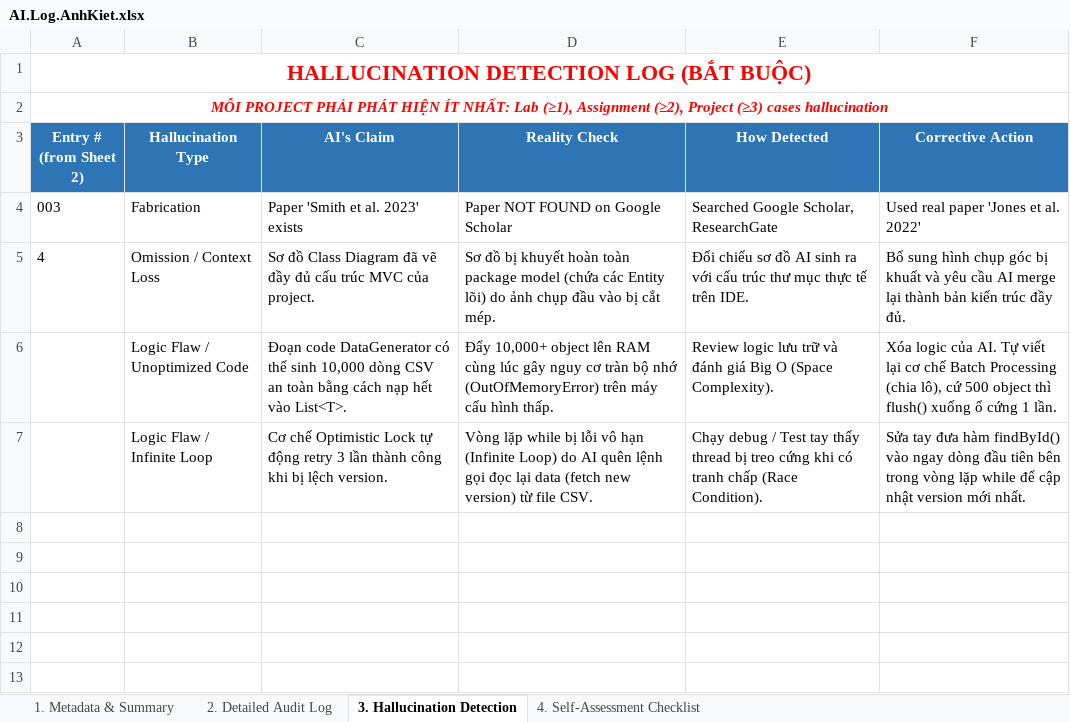
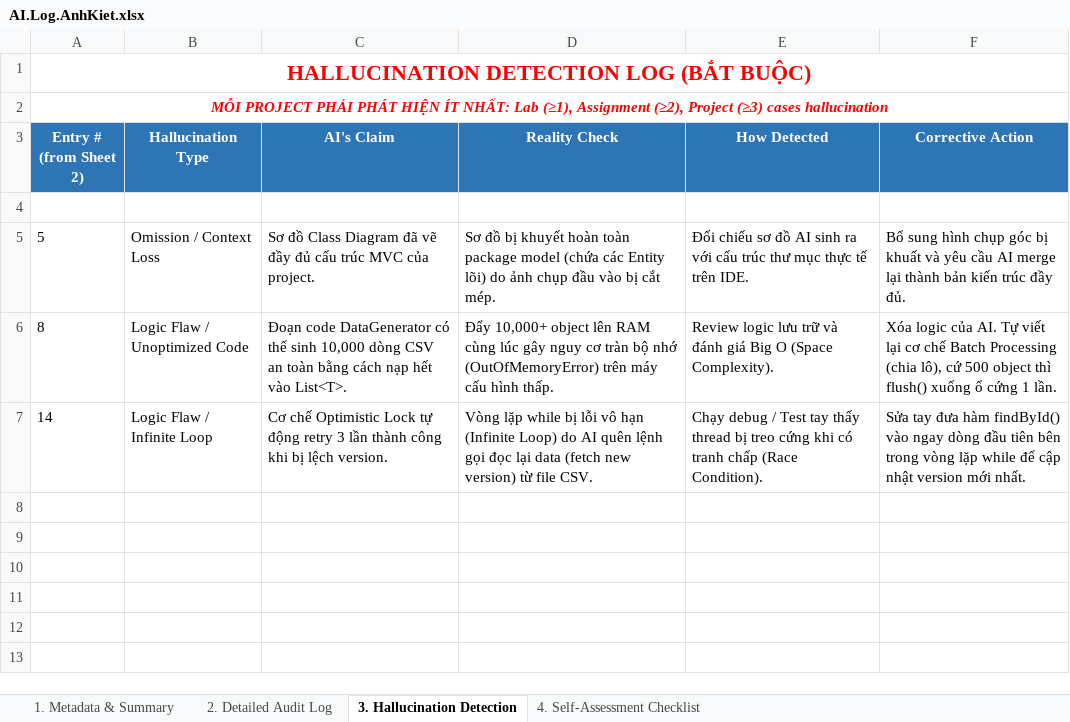
Before and after one commit to nguyendinhtien824-super/Group-2, an Excel workbook: ai_logs/AI.Log.AnhKiet.xlsx, sheet 3. Hallucination Detection, drawn as a sheet; only a part is shown; values as stored, in another font and other column widths than the file's, no borders; the diff names each change by its address in the sheet, - before the commit and + after, or states it on an @@ line.

```diff
--- a/ai_logs/AI.Log.AnhKiet.xlsx (sheet 3. Hallucination Detection)
+++ b/ai_logs/AI.Log.AnhKiet.xlsx (sheet 3. Hallucination Detection)
-row 4: 003 | Fabrication | Paper 'Smith et al. 2023' exists | Paper NOT FOUND on Google Scholar | Searched Google Scholar, ResearchGate | Used real paper 'Jones et al. 2022'
+row 4: (empty)
-A5 (Entry # (from Sheet 2)): 4
+A5 (Entry # (from Sheet 2)): 5
-A6 (Entry # (from Sheet 2)): (empty)
+A6 (Entry # (from Sheet 2)): 8
-A7 (Entry # (from Sheet 2)): (empty)
+A7 (Entry # (from Sheet 2)): 14
```
Also changed, not shown: sheet 2. Detailed Audit Log.
